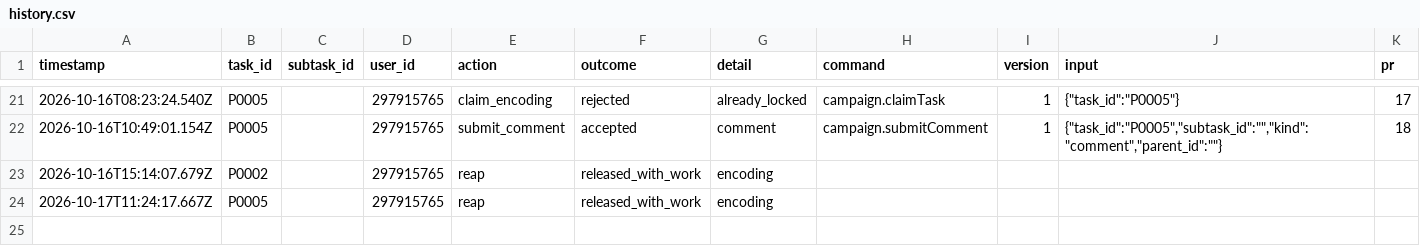
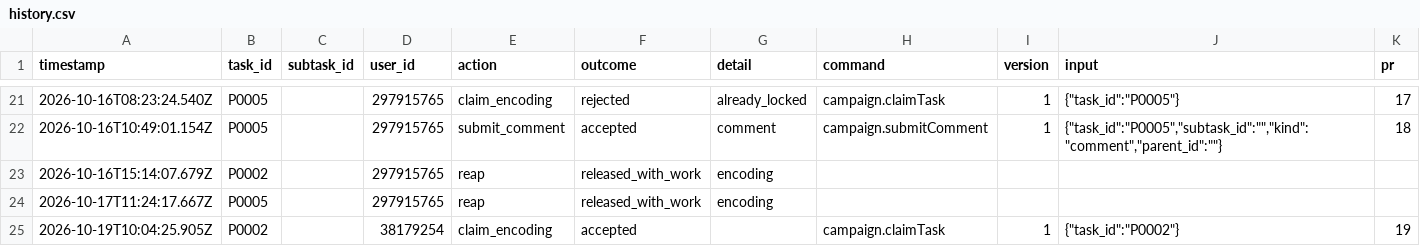
Before and after one commit to ohwjd/test-20261013, a CSV file: tracking/history.csv, drawn as a sheet; only a part is shown, gaps mark what is left out; the diff names each change by its address in the sheet, - before the commit and + after, or states it on an @@ line.

```diff
--- a/tracking/history.csv
+++ b/tracking/history.csv
+row 25: 2026-10-19T10:04:25.905Z | P0002 |  | 38179254 | claim_encoding | accepted |  | campaign.claimTask | 1 | {"task_id":"P0002"} | 19
```
Also changed, not shown: 1 other file.
